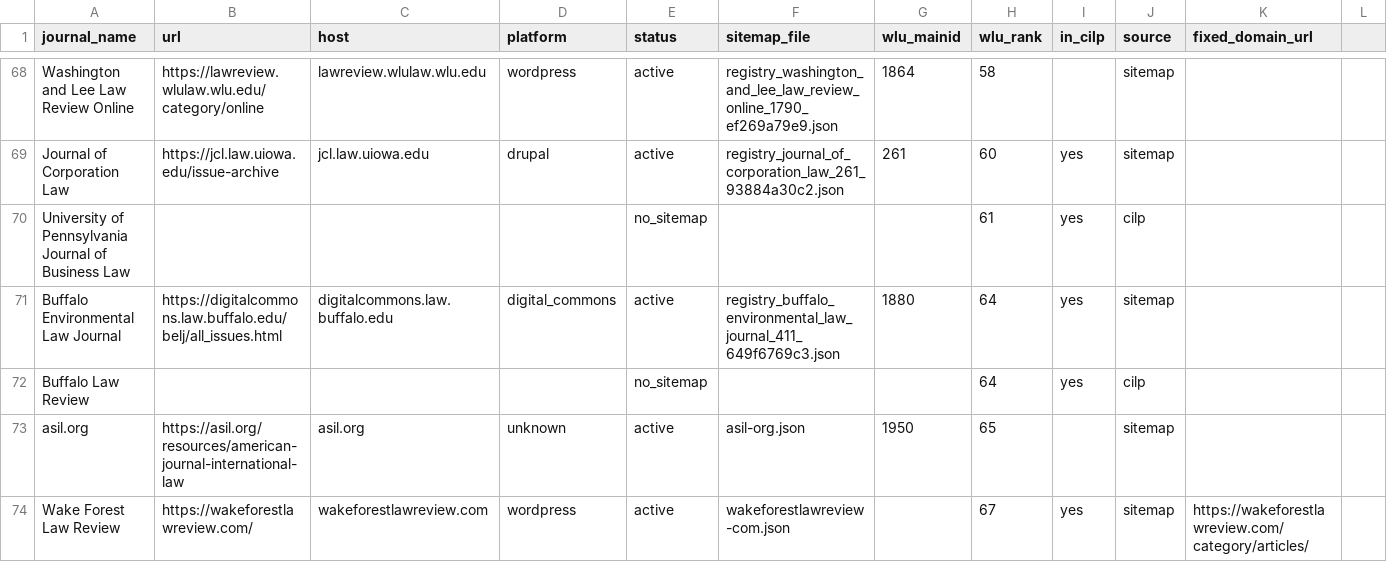
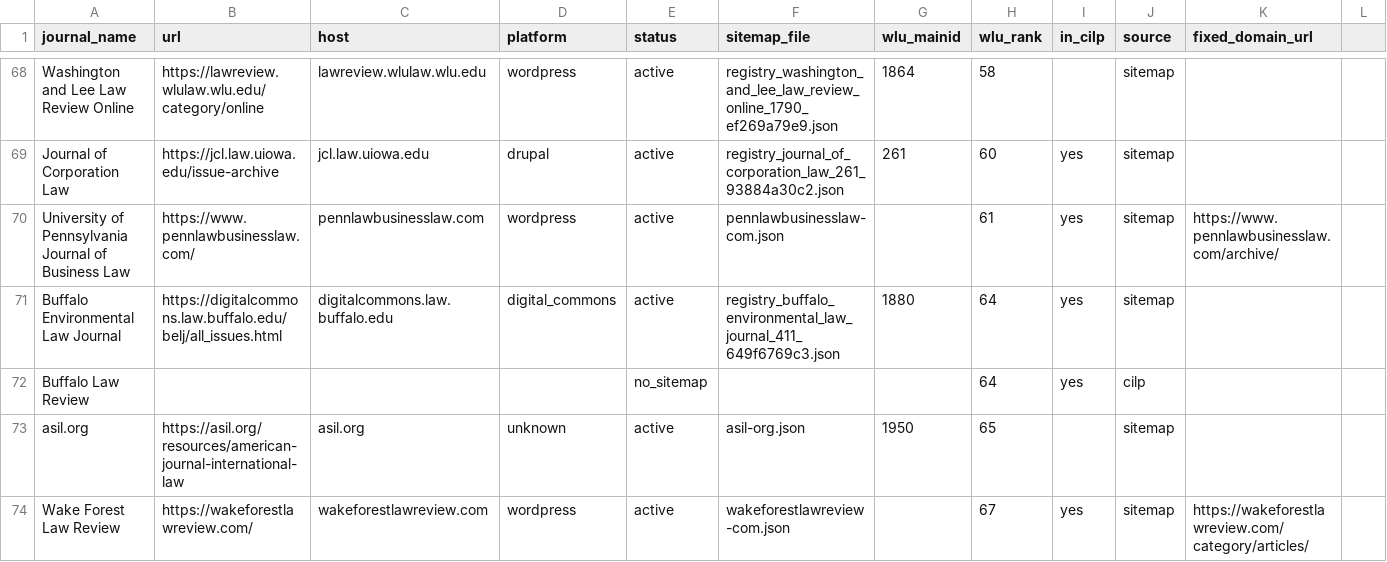
Before and after one commit to dbateyko/offprint, a CSV file: data/registry/lawjournals.csv, drawn as a sheet; only a part is shown, gaps mark what is left out; the diff covers the shown part only.

```diff
--- a/data/registry/lawjournals.csv
+++ b/data/registry/lawjournals.csv
@@ -69,3 +69,3 @@ Washington and Lee Law Review Online,https://lawreview.wlulaw.wlu.edu/category/o
 Journal of Corporation Law,https://jcl.law.uiowa.edu/issue-archive,jcl.law.uiowa.edu,drupal,active,registry_journal_of_corporation_law_261_93884a30c2.json,261,60,yes,sitemap,
-University of Pennsylvania Journal of Business Law,,,,no_sitemap,,,61,yes,cilp,
+University of Pennsylvania Journal of Business Law,https://www.pennlawbusinesslaw.com/,pennlawbusinesslaw.com,wordpress,active,pennlawbusinesslaw-com.json,,61,yes,sitemap,https://www.pennlawbusinesslaw.com/archive/
 Buffalo Environmental Law Journal,https://digitalcommons.law.buffalo.edu/belj/all_issues.html,digitalcommons.law.buffalo.edu,digital_commons,active,registry_buffalo_environmental_law_journal_411_649f6769c3.json,1880,64,yes,sitemap,
```
Also changed, not shown: 88 edited cells elsewhere in this file.
